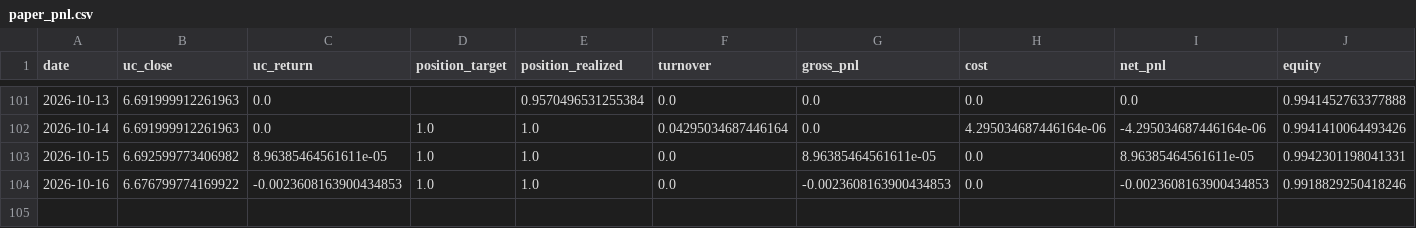
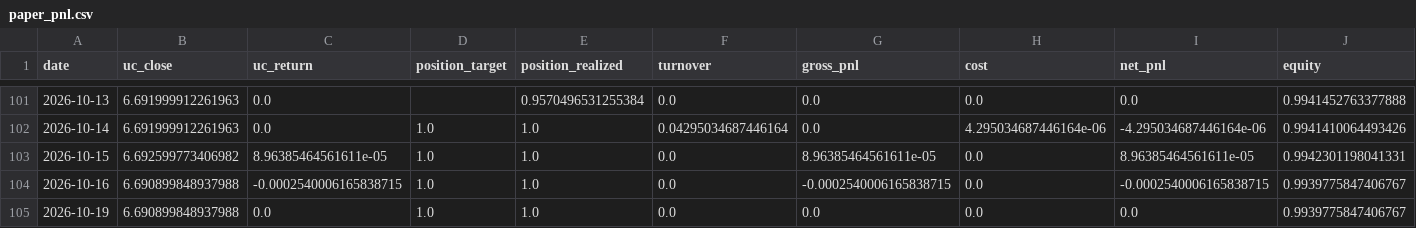
Before and after one commit to Allanli1011/uc-trading, a CSV file: signals/paper_pnl.csv, drawn as a sheet; only a part is shown, gaps mark what is left out.

```diff
--- a/signals/paper_pnl.csv
+++ b/signals/paper_pnl.csv
@@ -103,2 +103,3 @@ date,uc_close,uc_return,position_target,position_realized,turnover,gross_pnl,cos
 2026-10-15,6.692599773406982,8.96385464561611e-05,1.0,1.0,0.0,8.96385464561611e-05,0.0,8.96385464561611e-05,0.9942301198041331
-2026-10-16,6.676799774169922,-0.0023608163900434853,1.0,1.0,0.0,-0.0023608163900434853,0.0,-0.0023608163900434853,0.9918829250418246
+2026-10-16,6.690899848937988,-0.0002540006165838715,1.0,1.0,0.0,-0.0002540006165838715,0.0,-0.0002540006165838715,0.9939775847406767
+2026-10-19,6.690899848937988,0.0,1.0,1.0,0.0,0.0,0.0,0.0,0.9939775847406767
```
Also changed, not shown: signals/history.csv, 4 other files.
